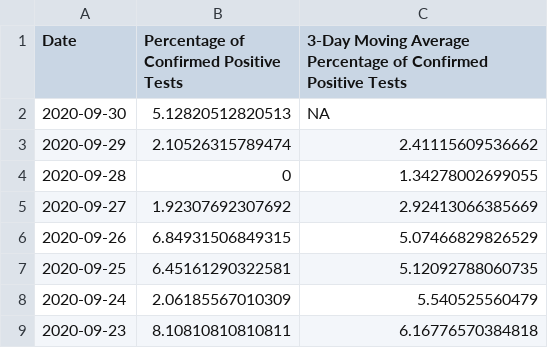
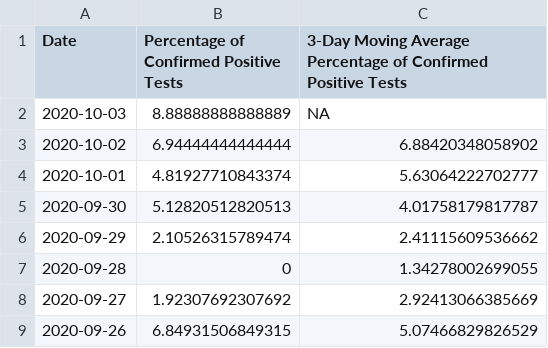
Before and after one commit to SCPHCovid19Data/scph_covid19, a CSV file: pos_percent_eng.csv, drawn as a sheet; only a part is shown; the shorter side is filled out with more unchanged rows.

```diff
--- a/pos_percent_eng.csv
+++ b/pos_percent_eng.csv
@@ -1,3 +1,6 @@
 "Date","Percentage of Confirmed Positive Tests","3-Day Moving Average Percentage of Confirmed Positive Tests"
-2020-09-30,5.12820512820513,NA
+2020-10-03,8.88888888888889,NA
+2020-10-02,6.94444444444444,6.88420348058902
+2020-10-01,4.81927710843374,5.63064222702777
+2020-09-30,5.12820512820513,4.01758179817787
 2020-09-29,2.10526315789474,2.41115609536662
```
Also changed, not shown: pon_incidence_hist_eng.csv, pon_incidence_hist_esp.csv, 24 other files.
